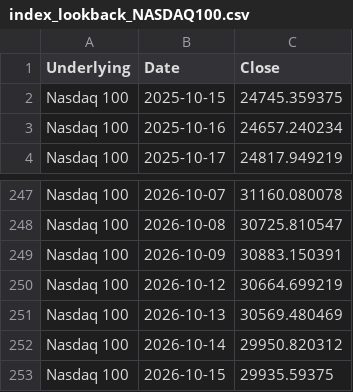
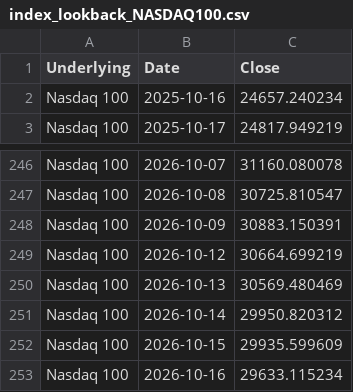
Before and after one commit to moby1de/LeverageLens-Events, a CSV file: index_lookback_NASDAQ100.csv, drawn as a sheet; only a part is shown, gaps mark what is left out.

Commit message:
Update index_lookback_NASDAQ100.csv

```diff
--- a/index_lookback_NASDAQ100.csv
+++ b/index_lookback_NASDAQ100.csv
@@ -1,3 +1,2 @@
 Underlying,Date,Close
-Nasdaq 100,2025-10-15,24745.359375
 Nasdaq 100,2025-10-16,24657.240234
@@ -252,2 +251,3 @@ Nasdaq 100,2026-10-13,30569.480469
 Nasdaq 100,2026-10-14,29950.820312
-Nasdaq 100,2026-10-15,29935.59375
+Nasdaq 100,2026-10-15,29935.599609
+Nasdaq 100,2026-10-16,29633.115234
```
